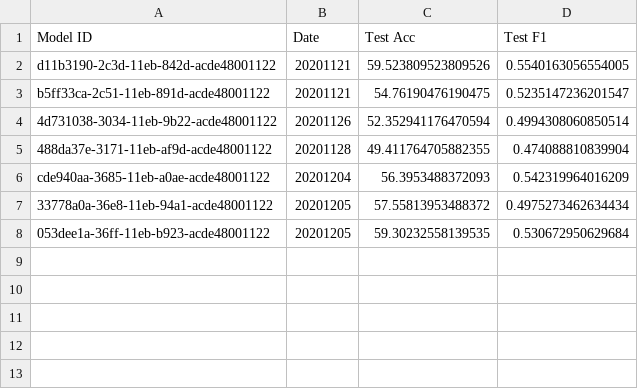
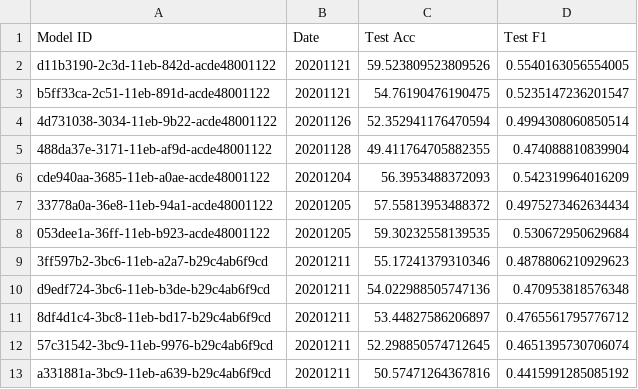
Before and after one commit to benjaminjellis/APPLE, a CSV file: saved_models/model_log.csv, drawn as a sheet; the diff names each change by its address in the sheet, - before the commit and + after, or states it on an @@ line.

```diff
--- a/saved_models/model_log.csv
+++ b/saved_models/model_log.csv
+row 9: 3ff597b2-3bc6-11eb-a2a7-b29c4ab6f9cd | 20201211 | 55.17241379310346 | 0.4878806210929623
+row 10: d9edf724-3bc6-11eb-b3de-b29c4ab6f9cd | 20201211 | 54.022988505747136 | 0.470953818576348
+row 11: 8df4d1c4-3bc8-11eb-bd17-b29c4ab6f9cd | 20201211 | 53.44827586206897 | 0.4765561795776712
+row 12: 57c31542-3bc9-11eb-9976-b29c4ab6f9cd | 20201211 | 52.298850574712645 | 0.4651395730706074
+row 13: a331881a-3bc9-11eb-a639-b29c4ab6f9cd | 20201211 | 50.57471264367816 | 0.4415991285085192
```
Also changed, not shown: 10 other files.
